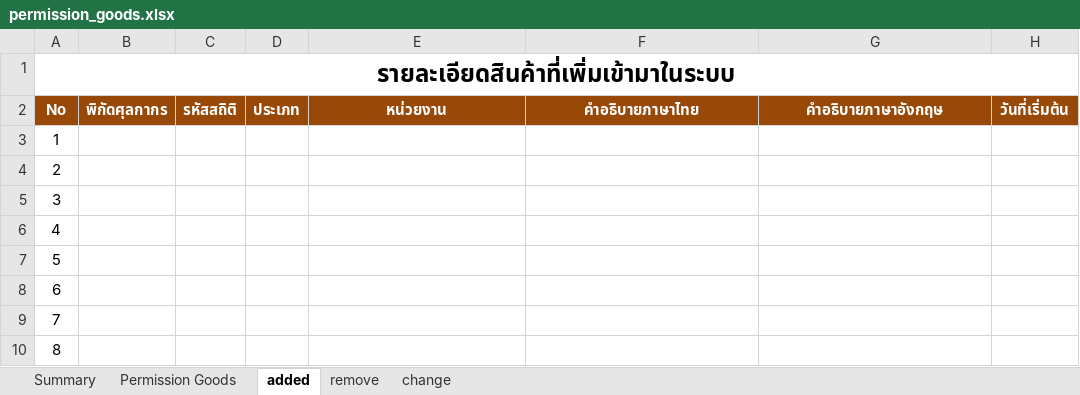
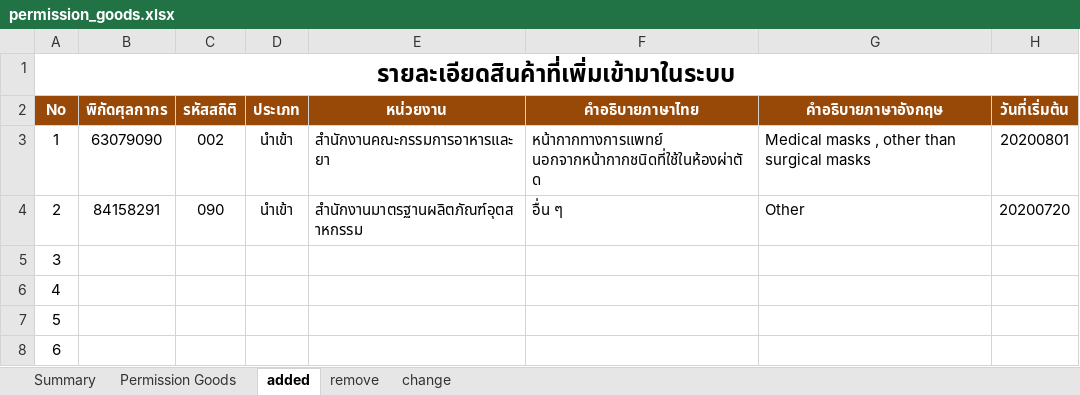
Before and after one commit to ecs-support/contents, an Excel workbook: reference/static/files/permission_goods.xlsx, sheet added, drawn as a sheet; only a part is shown; the shorter side is filled out with more unchanged rows; values as stored, in another font and other column widths than the file's, no borders; the diff names each change by its address in the sheet, - before the commit and + after, or states it on an @@ line.

```diff
--- a/reference/static/files/permission_goods.xlsx (sheet added)
+++ b/reference/static/files/permission_goods.xlsx (sheet added)
-B3 (พิกัดศุลกากร): (empty)
+B3 (พิกัดศุลกากร): 63079090
-C3 (รหัสสถิติ): (empty)
+C3 (รหัสสถิติ): 002
-D3:D4 (ประเภท): (empty)
+D3:D4 (ประเภท): นำเข้า
-E3 (หน่วยงาน): (empty)
+E3 (หน่วยงาน): สำนักงานคณะกรรมการอาหารและยา
-F3 (คำอธิบายภาษาไทย): (empty)
+F3 (คำอธิบายภาษาไทย): หน้ากากทางการแพทย์ นอกจากหน้ากากชนิดที่ใช้ในห้องผ่าตัด
-G3 (คำอธิบายภาษาอังกฤษ): (empty)
+G3 (คำอธิบายภาษาอังกฤษ): Medical masks , other than surgical masks
-H3 (วันที่เริ่มต้น): (empty)
+H3 (วันที่เริ่มต้น): 20200801
-B4 (พิกัดศุลกากร): (empty)
+B4 (พิกัดศุลกากร): 84158291
-C4 (รหัสสถิติ): (empty)
+C4 (รหัสสถิติ): 090
-E4 (หน่วยงาน): (empty)
+E4 (หน่วยงาน): สำนักงานมาตรฐานผลิตภัณฑ์อุตสาหกรรม
-F4 (คำอธิบายภาษาไทย): (empty)
+F4 (คำอธิบายภาษาไทย): อื่น ๆ
-G4 (คำอธิบายภาษาอังกฤษ): (empty)
+G4 (คำอธิบายภาษาอังกฤษ): Other
-H4 (วันที่เริ่มต้น): (empty)
+H4 (วันที่เริ่มต้น): 20200720
```
Also changed, not shown: sheet Permission Goods, sheet remove, sheet Summary, charts or pictures, 2 other files.
